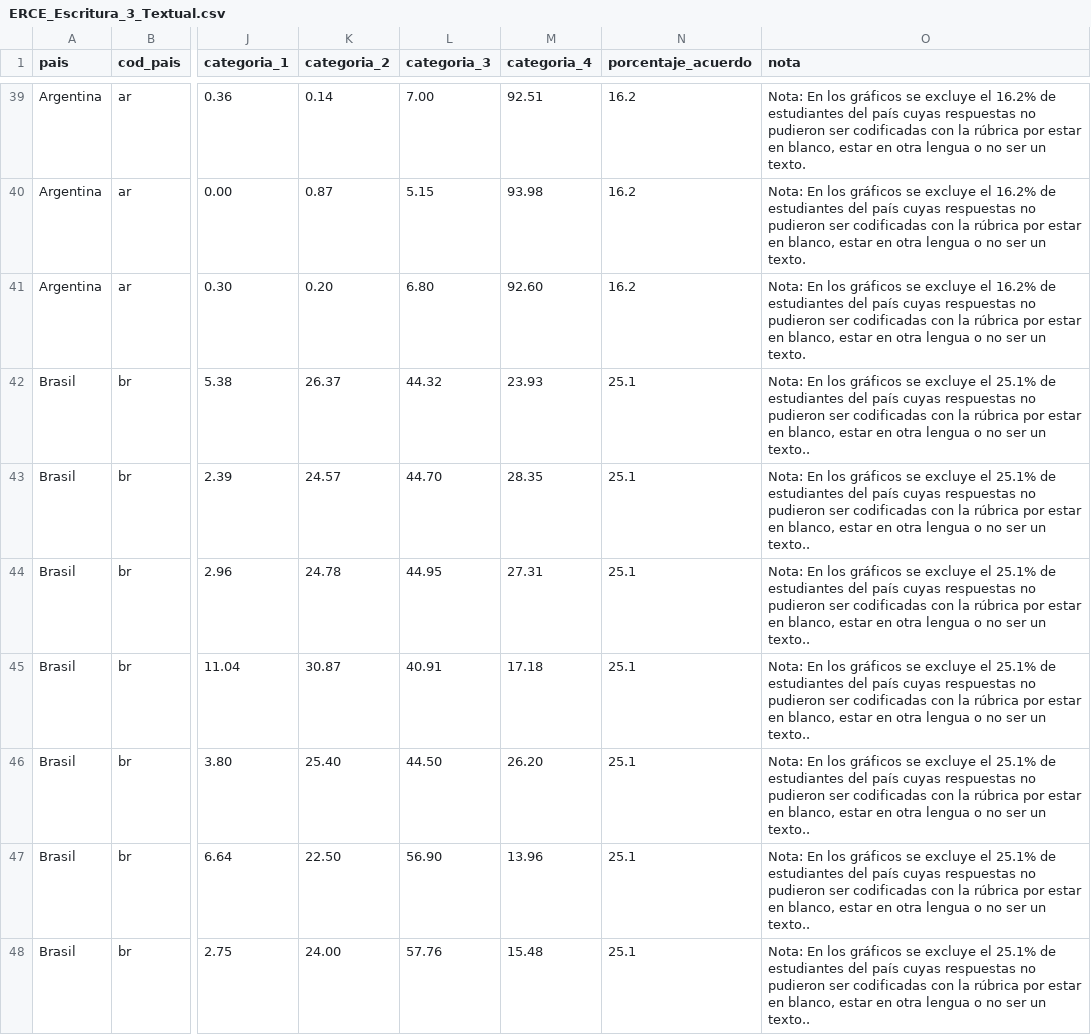
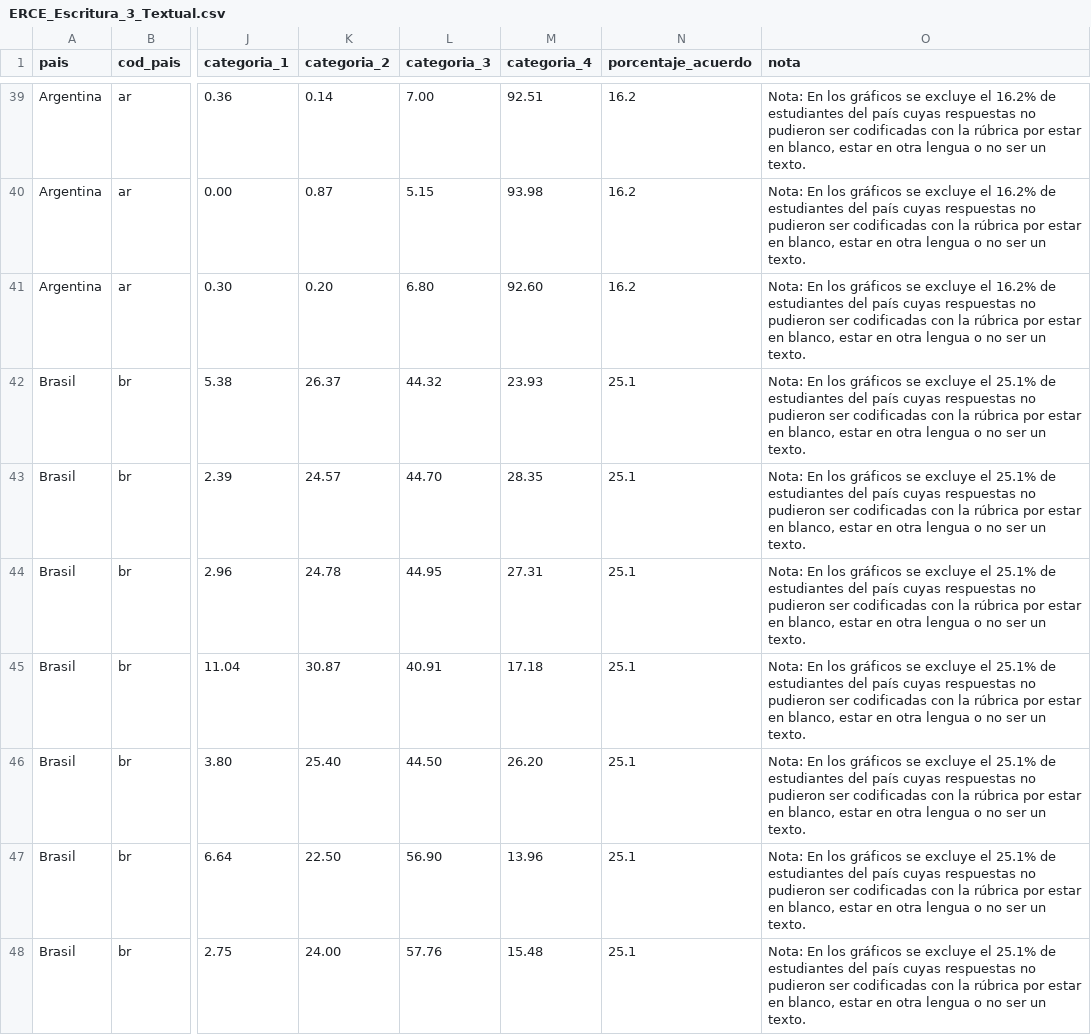
Before and after one commit to facoasecas/data_de_prueba, a CSV file: ERCE_Escritura_3_Textual.csv, drawn as a sheet; only a part is shown, gaps mark what is left out; the diff covers the shown part only; the diff names each change by its address in the sheet, - before the commit and + after, or states it on an @@ line.

```diff
--- a/ERCE_Escritura_3_Textual.csv
+++ b/ERCE_Escritura_3_Textual.csv
-O42:O48 (nota): …ser un texto..
+O42:O48 (nota): …ser un texto.
```
Also changed, not shown: 33 edited cells elsewhere in this file, ERCE_Escritura_3_Convenciones_de_legibilidad.csv, ERCE_Escritura_3_Discursivo.csv.
